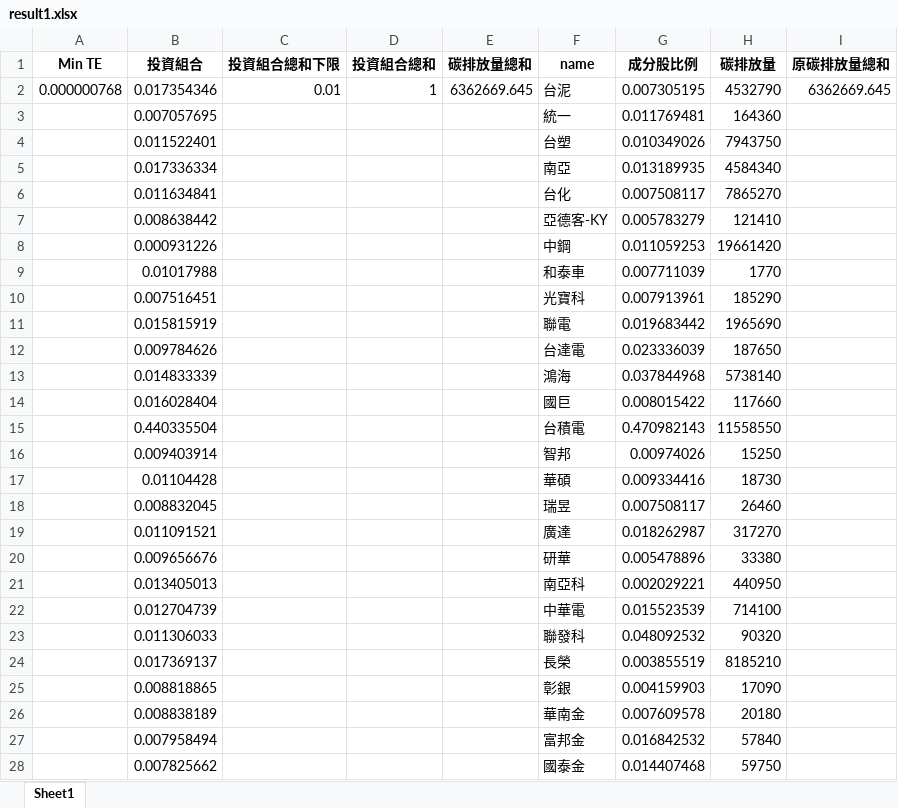
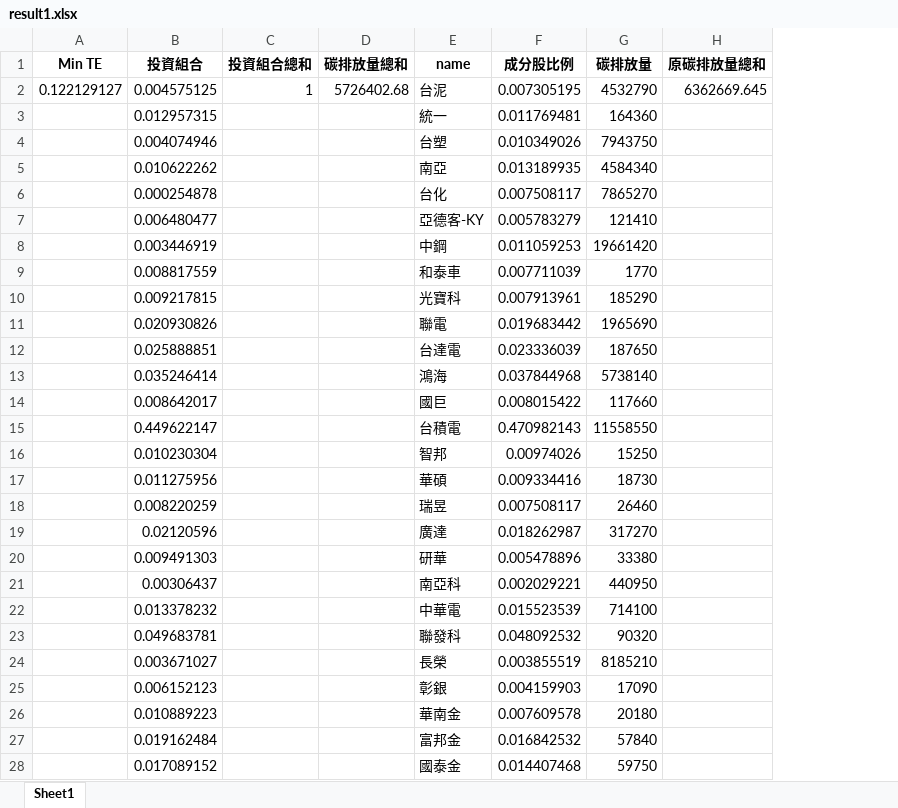
Before and after one commit to Deathate/Carbon-Emission-Conscious-Investment-Portfolio, an Excel workbook: result1.xlsx, sheet Sheet1, drawn as a sheet; only a part is shown; values as stored, in another font and other column widths than the file's, no borders; removed rows and columns are numbered as before the commit, all else as after; the diff covers the shown part only; the diff names each change by its address in the sheet, - before the commit and + after, or states it on an @@ line.

```diff
--- a/result1.xlsx (sheet Sheet1)
+++ b/result1.xlsx (sheet Sheet1)
-column C (投資組合總和下限), row 2: 0.01
-A2 (Min TE): 0.000000768
+A2 (Min TE): 0.122129127
-B2 (投資組合): 0.017354346
+B2 (投資組合): 0.004575125
-D2 (碳排放量總和): 6362669.645
+D2 (碳排放量總和): 5726402.68
-B3 (投資組合): 0.007057695
+B3 (投資組合): 0.012957315
-B4 (投資組合): 0.011522401
+B4 (投資組合): 0.004074946
-B5 (投資組合): 0.017336334
+B5 (投資組合): 0.010622262
-B6 (投資組合): 0.011634841
+B6 (投資組合): 0.000254878
-B7 (投資組合): 0.008638442
+B7 (投資組合): 0.006480477
-B8 (投資組合): 0.000931226
+B8 (投資組合): 0.003446919
-B9 (投資組合): 0.01017988
+B9 (投資組合): 0.008817559
-B10 (投資組合): 0.007516451
+B10 (投資組合): 0.009217815
-B11 (投資組合): 0.015815919
+B11 (投資組合): 0.020930826
-B12 (投資組合): 0.009784626
+B12 (投資組合): 0.025888851
-B13 (投資組合): 0.014833339
+B13 (投資組合): 0.035246414
-B14 (投資組合): 0.016028404
+B14 (投資組合): 0.008642017
-B15 (投資組合): 0.440335504
+B15 (投資組合): 0.449622147
-B16 (投資組合): 0.009403914
+B16 (投資組合): 0.010230304
-B17 (投資組合): 0.01104428
+B17 (投資組合): 0.011275956
-B18 (投資組合): 0.008832045
+B18 (投資組合): 0.008220259
-B19 (投資組合): 0.011091521
+B19 (投資組合): 0.02120596
-B20 (投資組合): 0.009656676
+B20 (投資組合): 0.009491303
-B21 (投資組合): 0.013405013
+B21 (投資組合): 0.00306437
-B22 (投資組合): 0.012704739
+B22 (投資組合): 0.013378232
-B23 (投資組合): 0.011306033
+B23 (投資組合): 0.049683781
-B24 (投資組合): 0.017369137
+B24 (投資組合): 0.003671027
-B25 (投資組合): 0.008818865
+B25 (投資組合): 0.006152123
-B26 (投資組合): 0.008838189
+B26 (投資組合): 0.010889223
-B27 (投資組合): 0.007958494
+B27 (投資組合): 0.019162484
-B28 (投資組合): 0.007825662
+B28 (投資組合): 0.017089152
```
Also changed, not shown: 23 edited cells elsewhere in this sheet, TWN50_Monthly_return_18_22.xlsx, result2.xlsx, 1 other file.
